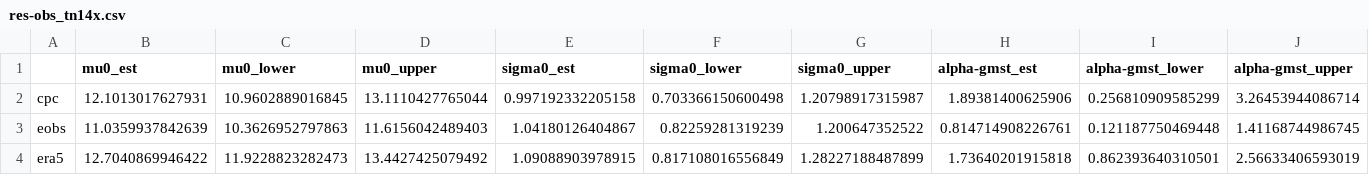
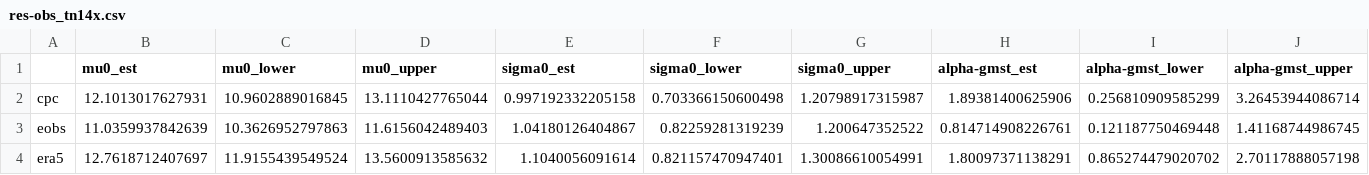
Before and after one commit to clairbarnes/wwa-current, a CSV file: 25-08_fennoscandia-heatwave/res-obs_tn14x.csv, drawn as a sheet; only a part is shown; the diff covers the shown part only; the diff names each change by its address in the sheet, - before the commit and + after, or states it on an @@ line.

```diff
--- a/25-08_fennoscandia-heatwave/res-obs_tn14x.csv
+++ b/25-08_fennoscandia-heatwave/res-obs_tn14x.csv
-B4 (mu0_est): 12.7040869946422
+B4 (mu0_est): 12.7618712407697
-C4 (mu0_lower): 11.9228823282473
+C4 (mu0_lower): 11.9155439549524
-D4 (mu0_upper): 13.4427425079492
+D4 (mu0_upper): 13.5600913585632
-E4 (sigma0_est): 1.09088903978915
+E4 (sigma0_est): 1.1040056091614
-F4 (sigma0_lower): 0.817108016556849
+F4 (sigma0_lower): 0.821157470947401
-G4 (sigma0_upper): 1.28227188487899
+G4 (sigma0_upper): 1.30086610054991
-H4 (alpha-gmst_est): 1.73640201915818
+H4 (alpha-gmst_est): 1.80097371138291
-I4 (alpha-gmst_lower): 0.862393640310501
+I4 (alpha-gmst_lower): 0.865274479020702
-J4 (alpha-gmst_upper): 2.56633406593019
+J4 (alpha-gmst_upper): 2.70117888057198
```
Also changed, not shown: 41 edited cells elsewhere in this file, 25-08_fennoscandia-heatwave/res-cordex_tx14x.csv, 25-08_fennoscandia-heatwave/res-obs_tx14x.csv, 7 other files.
